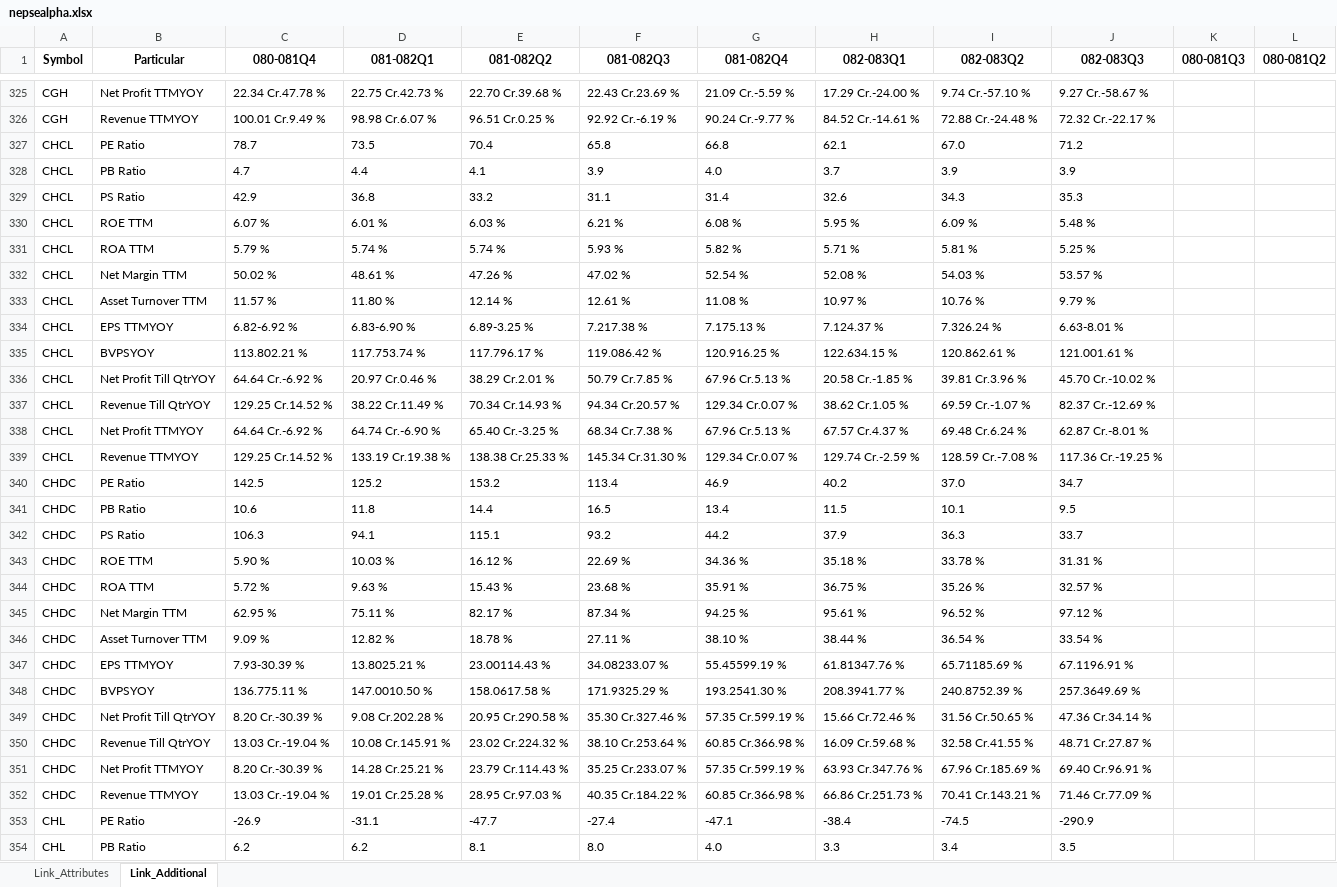
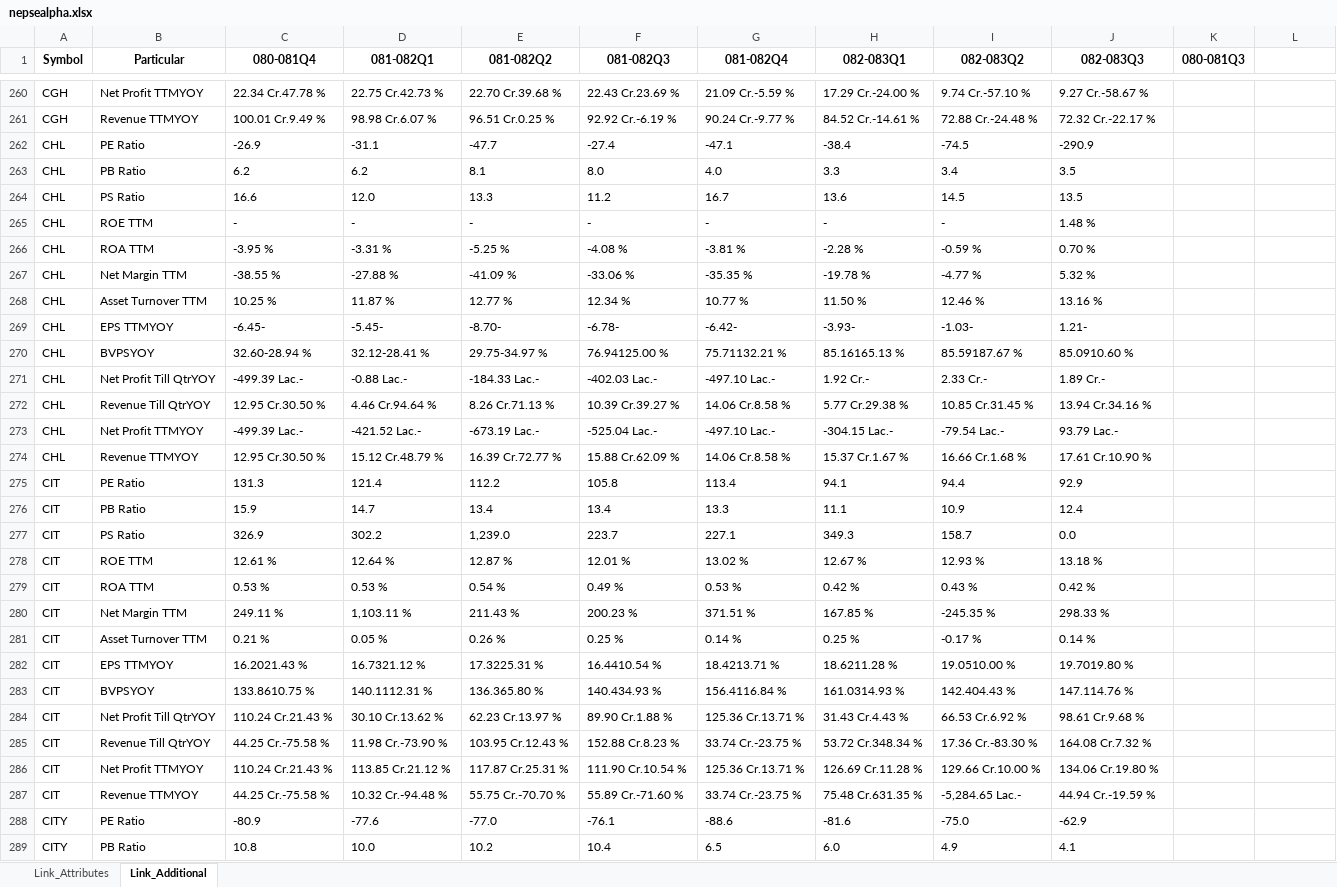
Before and after one commit to nikssspandey2000/nepsealphacrawl, an Excel workbook: nepsealpha.xlsx, sheet Link_Additional, drawn as a sheet; only a part is shown, gaps mark what is left out; the shorter side is filled out with more unchanged rows; values as stored, in another font and other column widths than the file's, no borders; the diff covers the shown part only; the diff names each change by its address in the sheet, - before the commit and + after, or states it on an @@ line.

```diff
--- a/nepsealpha.xlsx (sheet Link_Additional)
+++ b/nepsealpha.xlsx (sheet Link_Additional)
-L1: 080-081Q2
+L1: (empty)
-row 327: CHCL | PE Ratio | 78.7 | 73.5 | 70.4 | 65.8 | 66.8 | 62.1 | 67.0 | 71.2
-row 328: CHCL | PB Ratio | 4.7 | 4.4 | 4.1 | 3.9 | 4.0 | 3.7 | 3.9 | 3.9
-row 329: CHCL | PS Ratio | 42.9 | 36.8 | 33.2 | 31.1 | 31.4 | 32.6 | 34.3 | 35.3
-row 330: CHCL | ROE TTM | 6.07 % | 6.01 % | 6.03 % | 6.21 % | 6.08 % | 5.95 % | 6.09 % | 5.48 %
-row 331: CHCL | ROA TTM | 5.79 % | 5.74 % | 5.74 % | 5.93 % | 5.82 % | 5.71 % | 5.81 % | 5.25 %
-row 332: CHCL | Net Margin TTM | 50.02 % | 48.61 % | 47.26 % | 47.02 % | 52.54 % | 52.08 % | 54.03 % | 53.57 %
-row 333: CHCL | Asset Turnover TTM | 11.57 % | 11.80 % | 12.14 % | 12.61 % | 11.08 % | 10.97 % | 10.76 % | 9.79 %
-row 334: CHCL | EPS TTMYOY | 6.82-6.92 % | 6.83-6.90 % | 6.89-3.25 % | 7.217.38 % | 7.175.13 % | 7.124.37 % | 7.326.24 % | 6.63-8.01 %
-row 335: CHCL | BVPSYOY | 113.802.21 % | 117.753.74 % | 117.796.17 % | 119.086.42 % | 120.916.25 % | 122.634.15 % | 120.862.61 % | 121.001.61 %
-row 336: CHCL | Net Profit Till QtrYOY | 64.64 Cr.-6.92 % | 20.97 Cr.0.46 % | 38.29 Cr.2.01 % | 50.79 Cr.7.85 % | 67.96 Cr.5.13 % | 20.58 Cr.-1.85 % | 39.81 Cr.3.96 % | 45.70 Cr.-10.02 %
-row 337: CHCL | Revenue Till QtrYOY | 129.25 Cr.14.52 % | 38.22 Cr.11.49 % | 70.34 Cr.14.93 % | 94.34 Cr.20.57 % | 129.34 Cr.0.07 % | 38.62 Cr.1.05 % | 69.59 Cr.-1.07 % | 82.37 Cr.-12.69 %
-row 338: CHCL | Net Profit TTMYOY | 64.64 Cr.-6.92 % | 64.74 Cr.-6.90 % | 65.40 Cr.-3.25 % | 68.34 Cr.7.38 % | 67.96 Cr.5.13 % | 67.57 Cr.4.37 % | 69.48 Cr.6.24 % | 62.87 Cr.-8.01 %
-row 339: CHCL | Revenue TTMYOY | 129.25 Cr.14.52 % | 133.19 Cr.19.38 % | 138.38 Cr.25.33 % | 145.34 Cr.31.30 % | 129.34 Cr.0.07 % | 129.74 Cr.-2.59 % | 128.59 Cr.-7.08 % | 117.36 Cr.-19.25 %
-row 340: CHDC | PE Ratio | 142.5 | 125.2 | 153.2 | 113.4 | 46.9 | 40.2 | 37.0 | 34.7
-row 341: CHDC | PB Ratio | 10.6 | 11.8 | 14.4 | 16.5 | 13.4 | 11.5 | 10.1 | 9.5
-row 342: CHDC | PS Ratio | 106.3 | 94.1 | 115.1 | 93.2 | 44.2 | 37.9 | 36.3 | 33.7
-row 343: CHDC | ROE TTM | 5.90 % | 10.03 % | 16.12 % | 22.69 % | 34.36 % | 35.18 % | 33.78 % | 31.31 %
-row 344: CHDC | ROA TTM | 5.72 % | 9.63 % | 15.43 % | 23.68 % | 35.91 % | 36.75 % | 35.26 % | 32.57 %
-row 345: CHDC | Net Margin TTM | 62.95 % | 75.11 % | 82.17 % | 87.34 % | 94.25 % | 95.61 % | 96.52 % | 97.12 %
-row 346: CHDC | Asset Turnover TTM | 9.09 % | 12.82 % | 18.78 % | 27.11 % | 38.10 % | 38.44 % | 36.54 % | 33.54 %
-row 347: CHDC | EPS TTMYOY | 7.93-30.39 % | 13.8025.21 % | 23.00114.43 % | 34.08233.07 % | 55.45599.19 % | 61.81347.76 % | 65.71185.69 % | 67.1196.91 %
-row 348: CHDC | BVPSYOY | 136.775.11 % | 147.0010.50 % | 158.0617.58 % | 171.9325.29 % | 193.2541.30 % | 208.3941.77 % | 240.8752.39 % | 257.3649.69 %
-row 349: CHDC | Net Profit Till QtrYOY | 8.20 Cr.-30.39 % | 9.08 Cr.202.28 % | 20.95 Cr.290.58 % | 35.30 Cr.327.46 % | 57.35 Cr.599.19 % | 15.66 Cr.72.46 % | 31.56 Cr.50.65 % | 47.36 Cr.34.14 %
-row 350: CHDC | Revenue Till QtrYOY | 13.03 Cr.-19.04 % | 10.08 Cr.145.91 % | 23.02 Cr.224.32 % | 38.10 Cr.253.64 % | 60.85 Cr.366.98 % | 16.09 Cr.59.68 % | 32.58 Cr.41.55 % | 48.71 Cr.27.87 %
-row 351: CHDC | Net Profit TTMYOY | 8.20 Cr.-30.39 % | 14.28 Cr.25.21 % | 23.79 Cr.114.43 % | 35.25 Cr.233.07 % | 57.35 Cr.599.19 % | 63.93 Cr.347.76 % | 67.96 Cr.185.69 % | 69.40 Cr.96.91 %
-row 352: CHDC | Revenue TTMYOY | 13.03 Cr.-19.04 % | 19.01 Cr.25.28 % | 28.95 Cr.97.03 % | 40.35 Cr.184.22 % | 60.85 Cr.366.98 % | 66.86 Cr.251.73 % | 70.41 Cr.143.21 % | 71.46 Cr.77.09 %
```
Also changed, not shown: 65 removed rows and 42 edited cells elsewhere in this sheet, sheet Link_Attributes, 4 other files.
